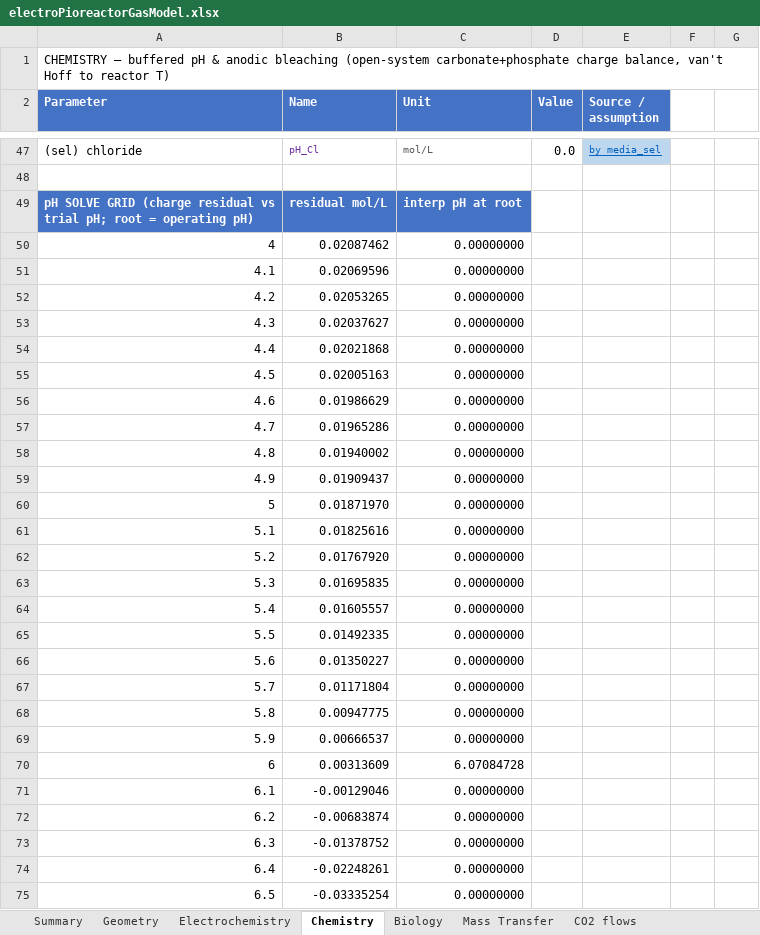
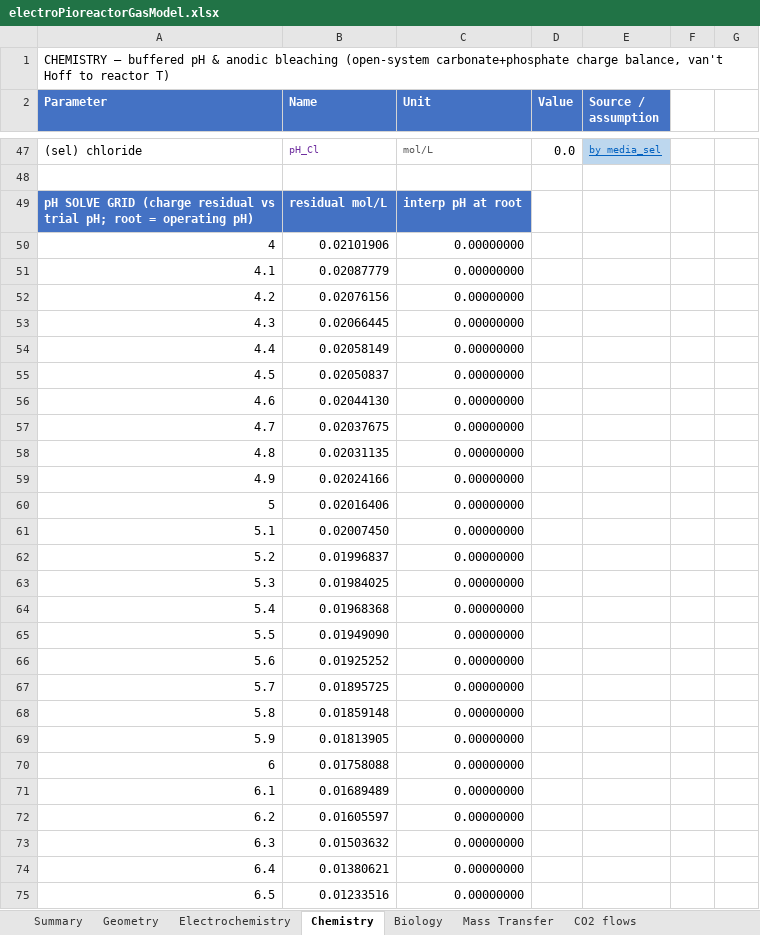
Before and after one commit to amy-bo/electroPioreactor, an Excel workbook: Media/electroPioreactorGasModel.xlsx, sheet Chemistry, drawn as a sheet; only a part is shown, gaps mark what is left out; values as stored, in another font and other column widths than the file's, no borders; the diff covers the shown part only; the diff names each change by its address in the sheet, - before the commit and + after, or states it on an @@ line.

```diff
--- a/Media/electroPioreactorGasModel.xlsx (sheet Chemistry)
+++ b/Media/electroPioreactorGasModel.xlsx (sheet Chemistry)
-B50 (Name): 0.02087462
+B50 (Name): 0.02101906
-B51 (Name): 0.02069596
+B51 (Name): 0.02087779
-B52 (Name): 0.02053265
+B52 (Name): 0.02076156
-B53 (Name): 0.02037627
+B53 (Name): 0.02066445
-B54 (Name): 0.02021868
+B54 (Name): 0.02058149
-B55 (Name): 0.02005163
+B55 (Name): 0.02050837
-B56 (Name): 0.01986629
+B56 (Name): 0.02044130
-B57 (Name): 0.01965286
+B57 (Name): 0.02037675
-B58 (Name): 0.01940002
+B58 (Name): 0.02031135
-B59 (Name): 0.01909437
+B59 (Name): 0.02024166
-B60 (Name): 0.01871970
+B60 (Name): 0.02016406
-B61 (Name): 0.01825616
+B61 (Name): 0.02007450
-B62 (Name): 0.01767920
+B62 (Name): 0.01996837
-B63 (Name): 0.01695835
+B63 (Name): 0.01984025
-B64 (Name): 0.01605557
+B64 (Name): 0.01968368
-B65 (Name): 0.01492335
+B65 (Name): 0.01949090
-B66 (Name): 0.01350227
+B66 (Name): 0.01925252
-B67 (Name): 0.01171804
+B67 (Name): 0.01895725
-B68 (Name): 0.00947775
+B68 (Name): 0.01859148
-B69 (Name): 0.00666537
+B69 (Name): 0.01813905
-B70 (Name): 0.00313609
+B70 (Name): 0.01758088
-C70 (Unit): 6.07084728
+C70 (Unit): 0.00000000
-B71 (Name): -0.00129046
+B71 (Name): 0.01689489
-B72 (Name): -0.00683874
+B72 (Name): 0.01605597
-B73 (Name): -0.01378752
+B73 (Name): 0.01503632
-B74 (Name): -0.02248261
+B74 (Name): 0.01380621
-B75 (Name): -0.03335254
+B75 (Name): 0.01233516
```
Also changed, not shown: 33 edited cells elsewhere in this sheet, sheet Mass Transfer, sheet Summary.
